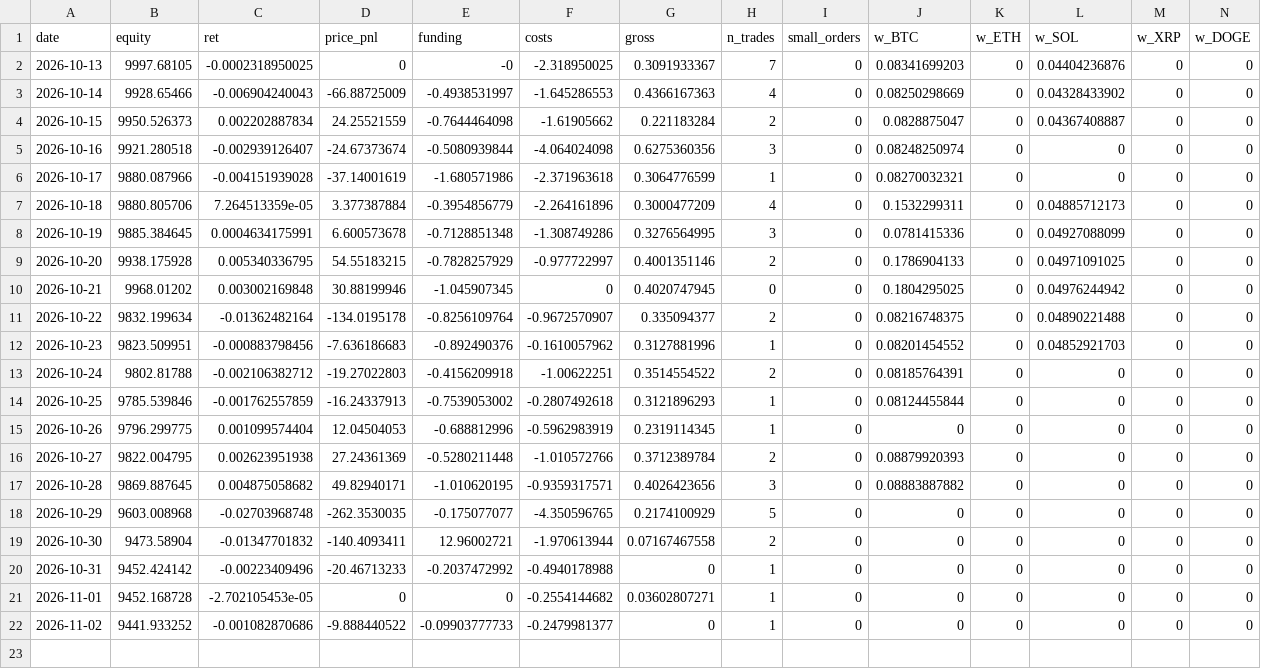
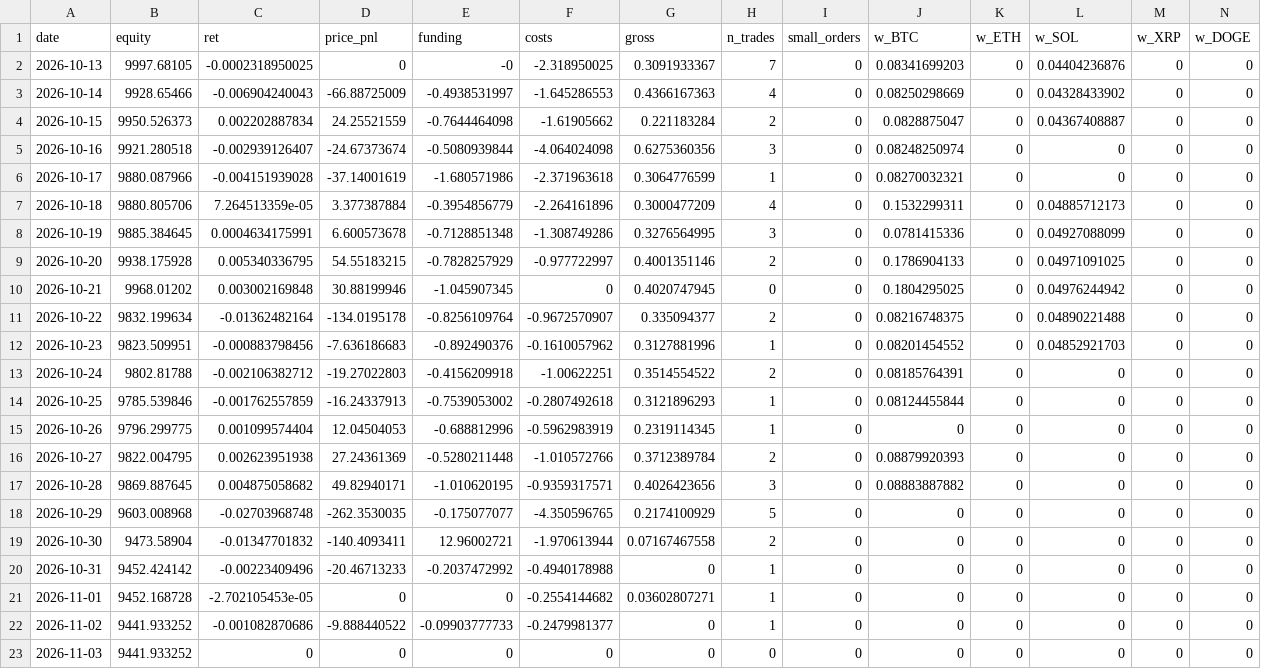
Before and after one commit to Harrison-quant/hyperliquid-strategy, a CSV file: paper/daily_log.csv, drawn as a sheet; only a part is shown; rows hold the shown columns only; the diff names each change by its address in the sheet, - before the commit and + after, or states it on an @@ line.

Commit message:
paper: 2026-11-03

```diff
--- a/paper/daily_log.csv
+++ b/paper/daily_log.csv
+row 23: 2026-11-03 | 9441.933252 | 0 | 0 | 0 | 0 | 0 | 0 | 0 | 0 | 0 | 0 | 0 | 0
```
